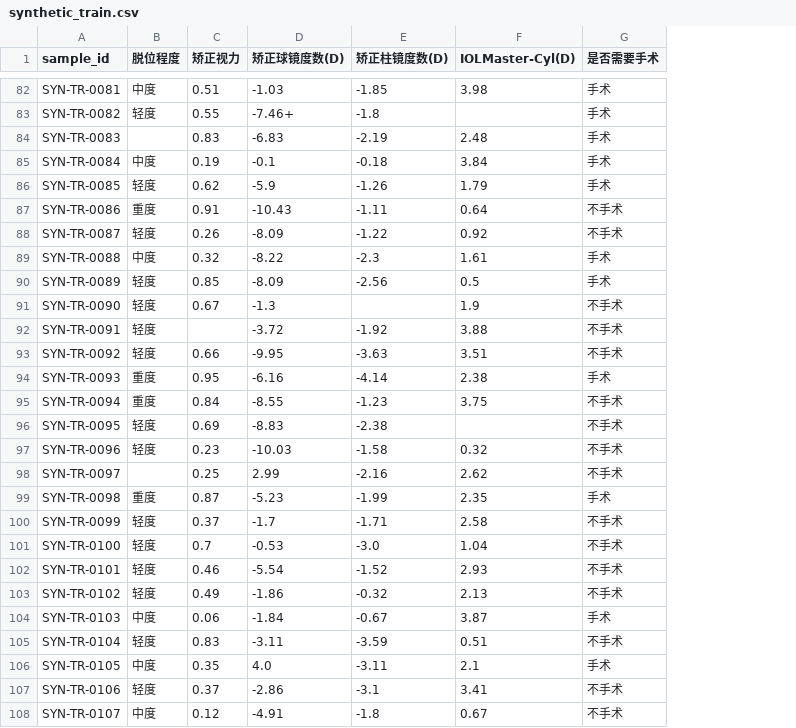
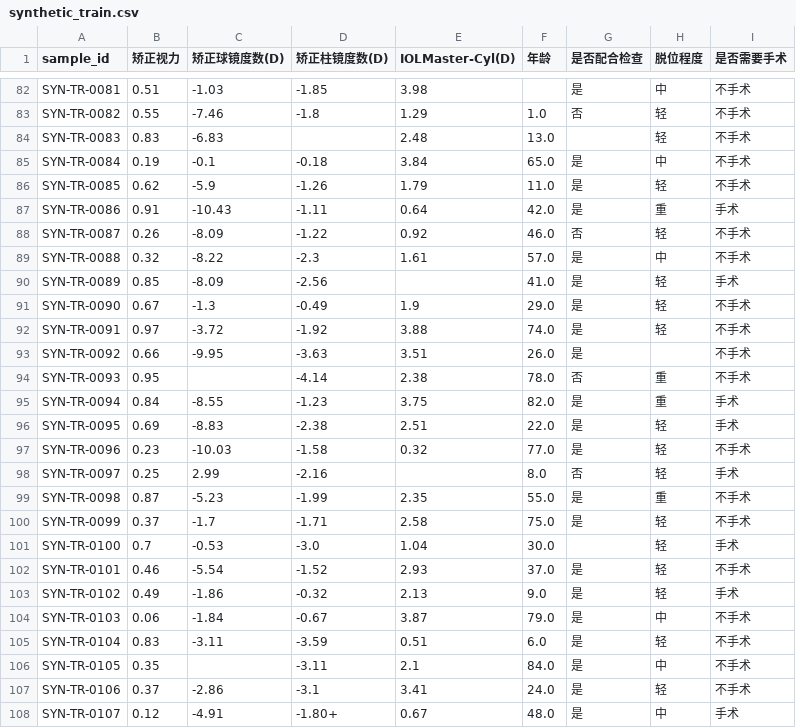
Before and after one commit to hethan0721-lgtm/CEL-GRADE-Training-Pipeline, a CSV file: examples/synthetic_tabular_data/synthetic_train.csv, drawn as a sheet; only a part is shown, gaps mark what is left out; removed rows and columns are numbered as before the commit, all else as after; the diff covers the shown part only; the diff names each change by its address in the sheet, - before the commit and + after, or states it on an @@ line.

```diff
--- a/examples/synthetic_tabular_data/synthetic_train.csv
+++ b/examples/synthetic_tabular_data/synthetic_train.csv
-column B (脱位程度), rows 82-108: 中度 | 轻度 |  | 中度 | 轻度 | 重度 | 轻度 | 中度 | 轻度 | 轻度 | 轻度 | 轻度 | 重度 | 重度 | 轻度 | 轻度 |  | 重度 | 轻度 | 轻度 | 轻度 | 轻度 | 中度 | 轻度 | 中度 | 轻度 | 中度
+column F (年龄), rows 83-108: 1.0 | 13.0 | 65.0 | 11.0 | 42.0 | 46.0 | 57.0 | 41.0 | 29.0 | 74.0 | 26.0 | 78.0 | 82.0 | 22.0 | 77.0 | 8.0 | 55.0 | 75.0 | 30.0 | 37.0 | 9.0 | 79.0 | 6.0 | 84.0 | 24.0 | 48.0
+column G (是否配合检查), rows 82-108: 是 | 否 |  | 是 | 是 | 是 | 否 | 是 | 是 | 是 | 是 | 是 | 否 | 是 | 是 | 是 | 否 | 是 | 是 |  | 是 | 是 | 是 | 是 | 是 | 是 | 是
+column H (脱位程度), rows 82-108: 中 | 轻 | 轻 | 中 | 轻 | 重 | 轻 | 中 | 轻 | 轻 | 轻 |  | 重 | 重 | 轻 | 轻 | 轻 | 重 | 轻 | 轻 | 轻 | 轻 | 中 | 轻 | 中 | 轻 | 中
-I82:I86 (是否需要手术): 手术
+I82:I86 (是否需要手术): 不手术
-C83 (矫正球镜度数(D)): -7.46+
+C83 (矫正球镜度数(D)): -7.46
-E83 (IOLMaster-Cyl(D)): (empty)
+E83 (IOLMaster-Cyl(D)): 1.29
-D84 (矫正柱镜度数(D)): -2.19
+D84 (矫正柱镜度数(D)): (empty)
-I87 (是否需要手术): 不手术
+I87 (是否需要手术): 手术
-I89 (是否需要手术): 手术
+I89 (是否需要手术): 不手术
-E90 (IOLMaster-Cyl(D)): 0.5
+E90 (IOLMaster-Cyl(D)): (empty)
-D91 (矫正柱镜度数(D)): (empty)
+D91 (矫正柱镜度数(D)): -0.49
-B92 (矫正视力): (empty)
+B92 (矫正视力): 0.97
-C94 (矫正球镜度数(D)): -6.16
+C94 (矫正球镜度数(D)): (empty)
-I94 (是否需要手术): 手术
+I94 (是否需要手术): 不手术
-I95:I96 (是否需要手术): 不手术
+I95:I96 (是否需要手术): 手术
-E96 (IOLMaster-Cyl(D)): (empty)
+E96 (IOLMaster-Cyl(D)): 2.51
-E98 (IOLMaster-Cyl(D)): 2.62
+E98 (IOLMaster-Cyl(D)): (empty)
-I98 (是否需要手术): 不手术
+I98 (是否需要手术): 手术
-I99 (是否需要手术): 手术
+I99 (是否需要手术): 不手术
-I101 (是否需要手术): 不手术
+I101 (是否需要手术): 手术
-I103 (是否需要手术): 不手术
+I103 (是否需要手术): 手术
-I104 (是否需要手术): 手术
+I104 (是否需要手术): 不手术
-C106 (矫正球镜度数(D)): 4.0
+C106 (矫正球镜度数(D)): (empty)
-I106 (是否需要手术): 手术
+I106 (是否需要手术): 不手术
-D108 (矫正柱镜度数(D)): -1.8
+D108 (矫正柱镜度数(D)): -1.80+
-I108 (是否需要手术): 不手术
+I108 (是否需要手术): 手术
```
Also changed, not shown: 128 edited cells elsewhere in this file, examples/synthetic_tabular_data/synthetic_external.csv, 10 other files.
